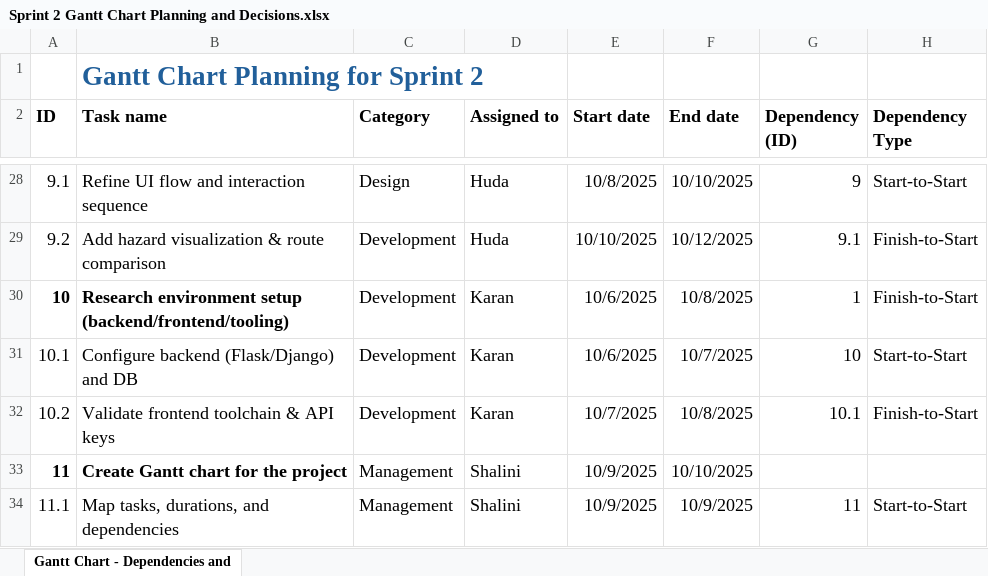
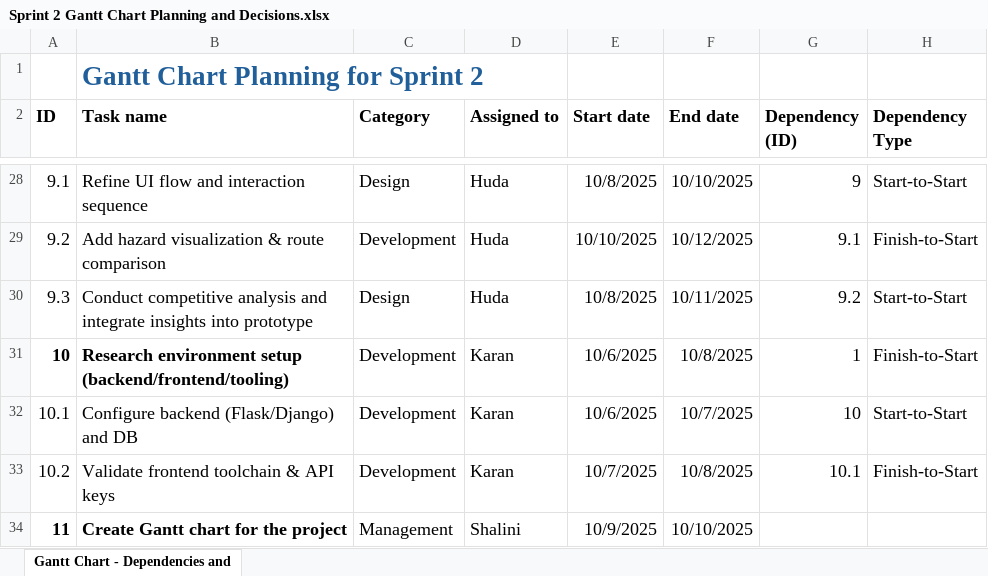
Before and after one commit to KaranJoseph12/CyclePath, an Excel workbook: Project-Management/Sprint 2 Gantt Chart Planning and Decisions.xlsx, sheet Gantt Chart - Dependencies and, drawn as a sheet; only a part is shown, gaps mark what is left out; the shorter side is filled out with more unchanged rows; values as stored, in another font and other column widths than the file's, no borders; the diff names each change by its address in the sheet, - before the commit and + after, or states it on an @@ line.

Commit message:
Add sub-task 9.3 based on reviewer feedback to Sprint 2 Gantt Chart Planning and Decisions.xlsx

```diff
--- a/Project-Management/Sprint 2 Gantt Chart Planning and Decisions.xlsx (sheet Gantt Chart - Dependencies and)
+++ b/Project-Management/Sprint 2 Gantt Chart Planning and Decisions.xlsx (sheet Gantt Chart - Dependencies and)
+row 30: 9.3 | Conduct competitive analysis and integrate insights into prototype | Design | Huda | 10/8/2025 | 10/11/2025 | 9.2 | Start-to-Start
```
